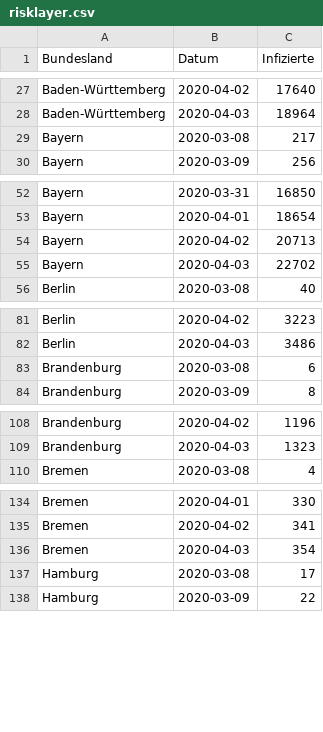
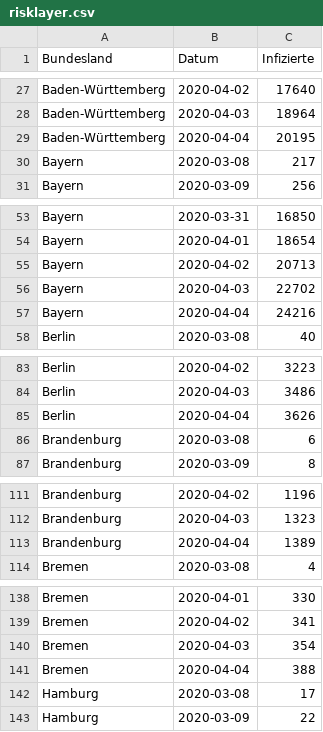
Before and after one commit to ek-g/shiny-server, a CSV file: covid19de/data/risklayer.csv, drawn as a sheet; only a part is shown, gaps mark what is left out; the diff covers the shown part only; the diff names each change by its address in the sheet, - before the commit and + after, or states it on an @@ line.

Commit message:
Fixed a bug due to Risklayer changing the date format

```diff
--- a/covid19de/data/risklayer.csv
+++ b/covid19de/data/risklayer.csv
+row 29: Baden-Württemberg | 2020-04-04 | 20195
+row 57: Bayern | 2020-04-04 | 24216
+row 85: Berlin | 2020-04-04 | 3626
+row 113: Brandenburg | 2020-04-04 | 1389
+row 141: Bremen | 2020-04-04 | 388
```
Also changed, not shown: 11 added rows elsewhere in this file, 2 other files.
